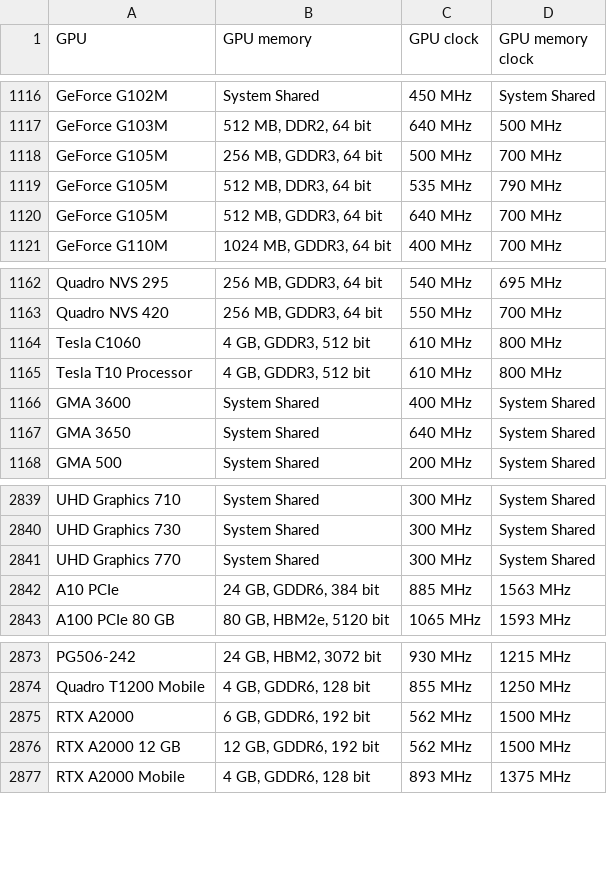
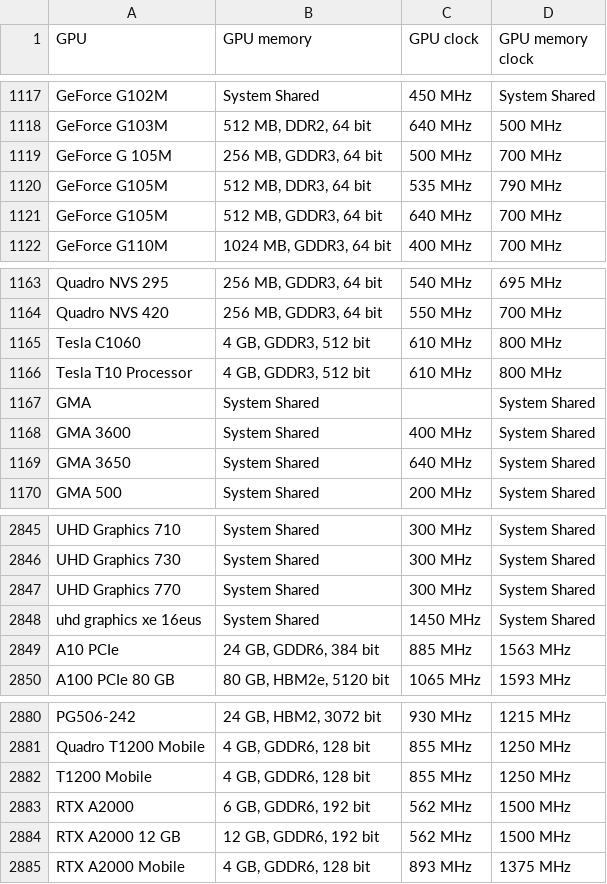
Before and after one commit to nhatbui97/dsproject, a CSV file: raw_data/gpu.csv, drawn as a sheet; only a part is shown, gaps mark what is left out; the diff covers the shown part only.

```diff
--- a/raw_data/gpu.csv
+++ b/raw_data/gpu.csv
@@ -1117,3 +1118,3 @@ GeForce G102M,System Shared,450 MHz,System Shared
 GeForce G103M,"512 MB, DDR2, 64 bit",640 MHz,500 MHz
-GeForce G105M,"256 MB, GDDR3, 64 bit",500 MHz,700 MHz
+GeForce G 105M,"256 MB, GDDR3, 64 bit",500 MHz,700 MHz
 GeForce G105M,"512 MB, DDR3, 64 bit",535 MHz,790 MHz
@@ -1165,2 +1166,3 @@ Tesla C1060,"4 GB, GDDR3, 512 bit",610 MHz,800 MHz
 Tesla T10 Processor,"4 GB, GDDR3, 512 bit",610 MHz,800 MHz
+GMA,System Shared,,System Shared
 GMA 3600,System Shared,400 MHz,System Shared
@@ -2841,2 +2847,3 @@ UHD Graphics 730,System Shared,300 MHz,System Shared
 UHD Graphics 770,System Shared,300 MHz,System Shared
+uhd graphics xe 16eus,System Shared,1450 MHz,System Shared
 A10 PCIe,"24 GB, GDDR6, 384 bit",885 MHz,1563 MHz
@@ -2874,2 +2881,3 @@ PG506-242,"24 GB, HBM2, 3072 bit",930 MHz,1215 MHz
 Quadro T1200 Mobile,"4 GB, GDDR6, 128 bit",855 MHz,1250 MHz
+T1200 Mobile,"4 GB, GDDR6, 128 bit",855 MHz,1250 MHz
 RTX A2000,"6 GB, GDDR6, 192 bit",562 MHz,1500 MHz
```
Also changed, not shown: 13 added rows elsewhere in this file, raw_data/cpu.csv, 3 other files.
